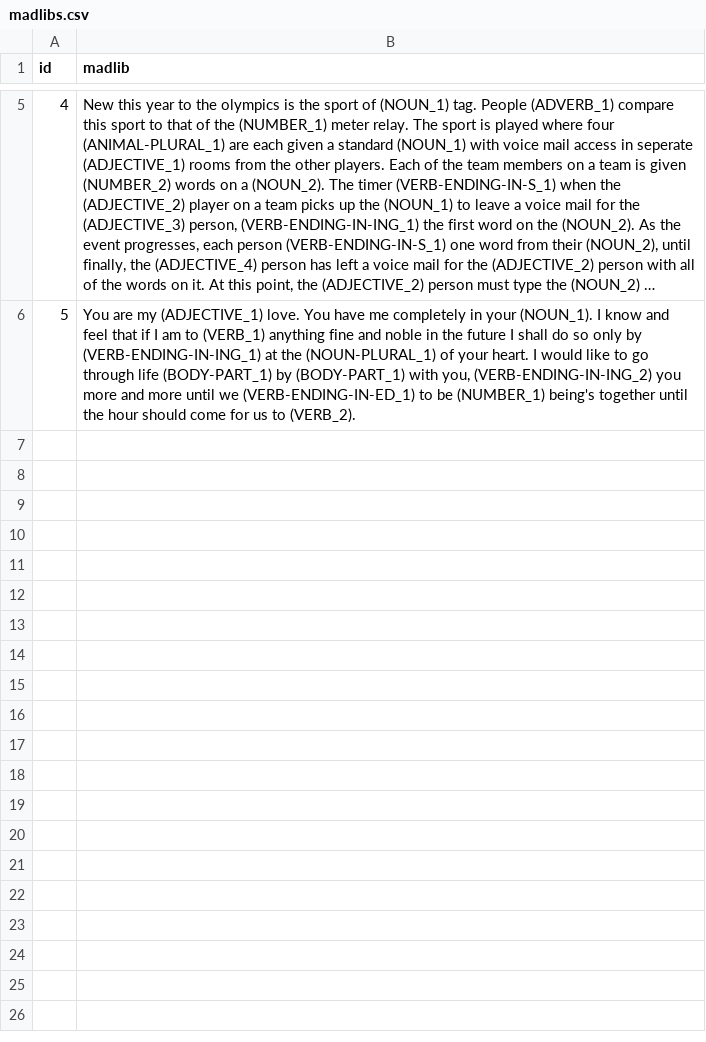
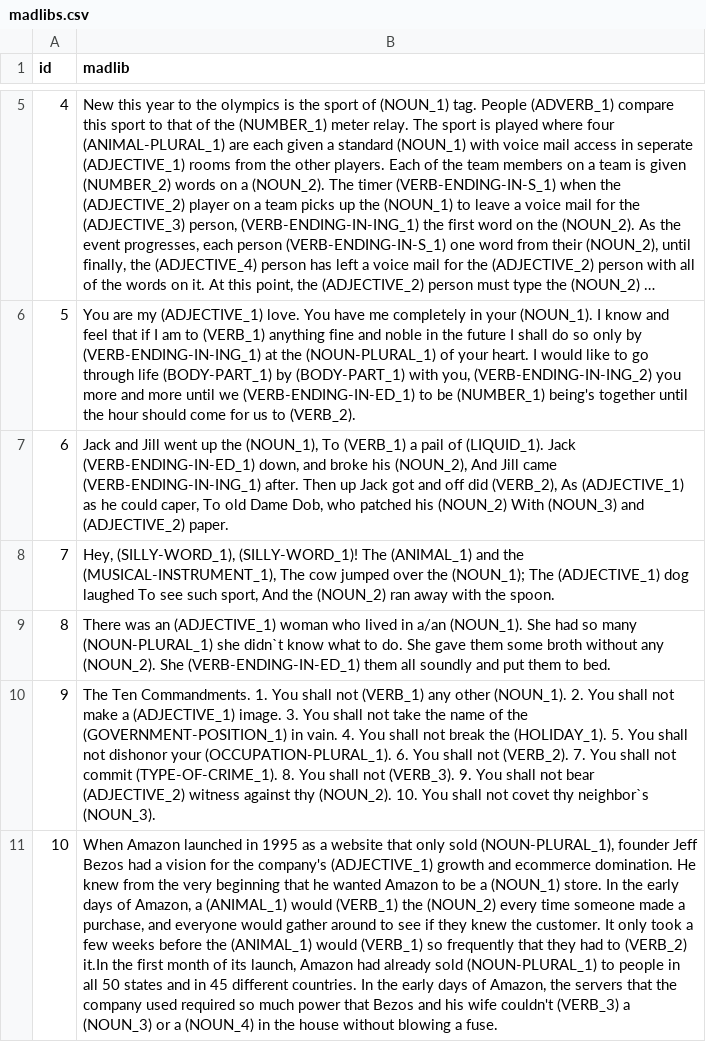
Before and after one commit to htwest/Mad-Libs, a CSV file: resources/madlibs.csv, drawn as a sheet; only a part is shown, gaps mark what is left out; long unchanged cells end in …; the diff names each change by its address in the sheet, - before the commit and + after, or states it on an @@ line.

```diff
--- a/resources/madlibs.csv
+++ b/resources/madlibs.csv
+row 7: 6 | Jack and Jill went up the (NOUN_1), To (VERB_1) a pail of (LIQUID_1). Jack (VERB-ENDING-IN-ED_1) down, and broke his (NOUN_2), And Jill came (VERB-ENDING-IN-ING_1) after. Then up Jack got and off did (VERB_2), As (ADJECTIVE_1) as he could caper, To old Dame Dob, who patched his (NOUN_2) With (NOUN_3) and (ADJECTIVE_2) paper.
+row 8: 7 | Hey, (SILLY-WORD_1), (SILLY-WORD_1)! The (ANIMAL_1) and the (MUSICAL-INSTRUMENT_1), The cow jumped over the (NOUN_1); The (ADJECTIVE_1) dog laughed To see such sport, And the (NOUN_2) ran away with the spoon.
+row 9: 8 | There was an (ADJECTIVE_1) woman who lived in a/an (NOUN_1). She had so many (NOUN-PLURAL_1) she didn`t know what to do. She gave them some broth without any (NOUN_2). She (VERB-ENDING-IN-ED_1) them all soundly and put them to bed.
+row 10: 9 | The Ten Commandments. 1. You shall not (VERB_1) any other (NOUN_1). 2. You shall not make a (ADJECTIVE_1) image. 3. You shall not take the name of the (GOVERNMENT-POSITION_1) in vain. 4. You shall not break the (HOLIDAY_1). 5. You shall not dishonor your (OCCUPATION-PLURAL_1). 6. You shall not (VERB_2). 7. You shall not commit (TYPE-OF-CRIME_1). 8. You shall not (VERB_3). 9. You shall not bear (ADJECTIVE_2) witness against thy (NOUN_2). 10. You shall not covet thy neighbor`s (NOUN_3).
+row 11: 10 | When Amazon launched in 1995 as a website that only sold (NOUN-PLURAL_1), founder Jeff Bezos had a vision for the company's (ADJECTIVE_1) growth and ecommerce domination. He knew from the very beginning that he wanted Amazon to be a (NOUN_1) store. In the early days of Amazon, a (ANIMAL_1) would (VERB_1) the (NOUN_2) every time someone made a purchase, and everyone would gather around to see if they knew the customer. It only took a few weeks before the (ANIMAL_1) would (VERB_1) so frequently that they had to (VERB_2) it.In the first month of its launch, Amazon had already sold (NOUN-PLURAL_1) to people in all 50 states and in 45 different countries. In the early days of Amazon, the servers that the company used required so much power that Bezos and his wife couldn't (VERB_3) a (NOUN_3) or a (NOUN_4) in the house without blowing a fuse.
```
Also changed, not shown: 1 other file.
